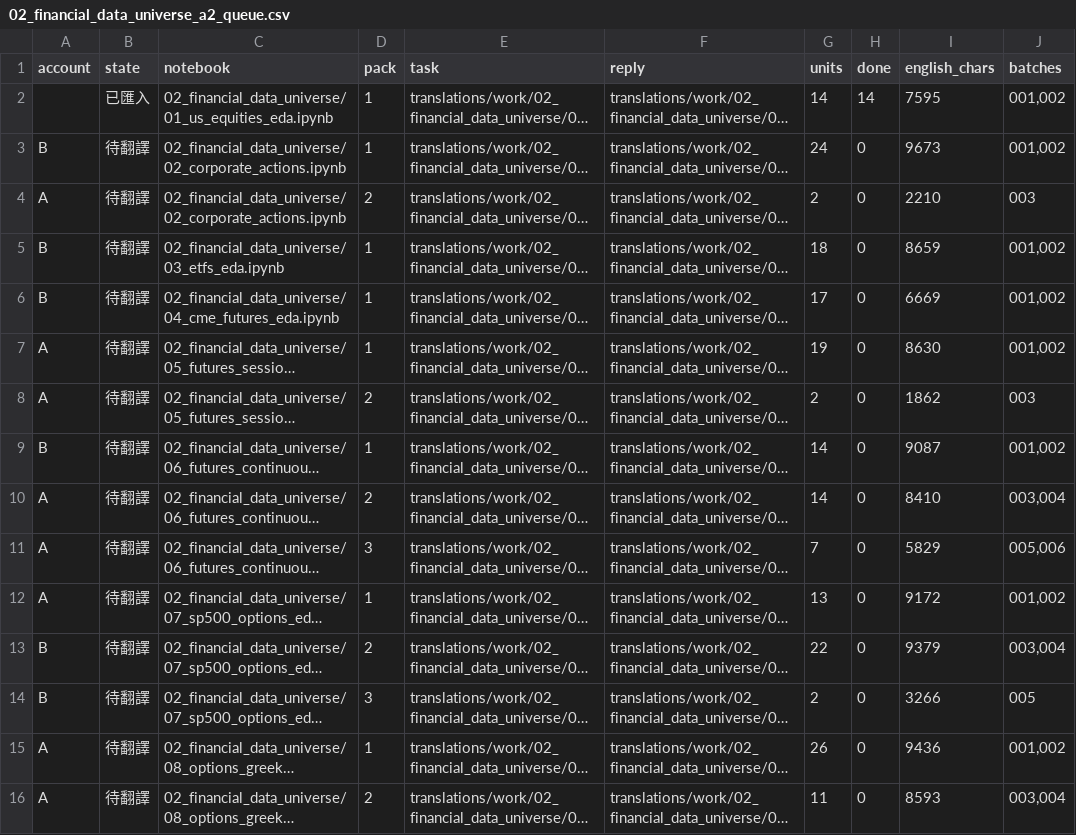
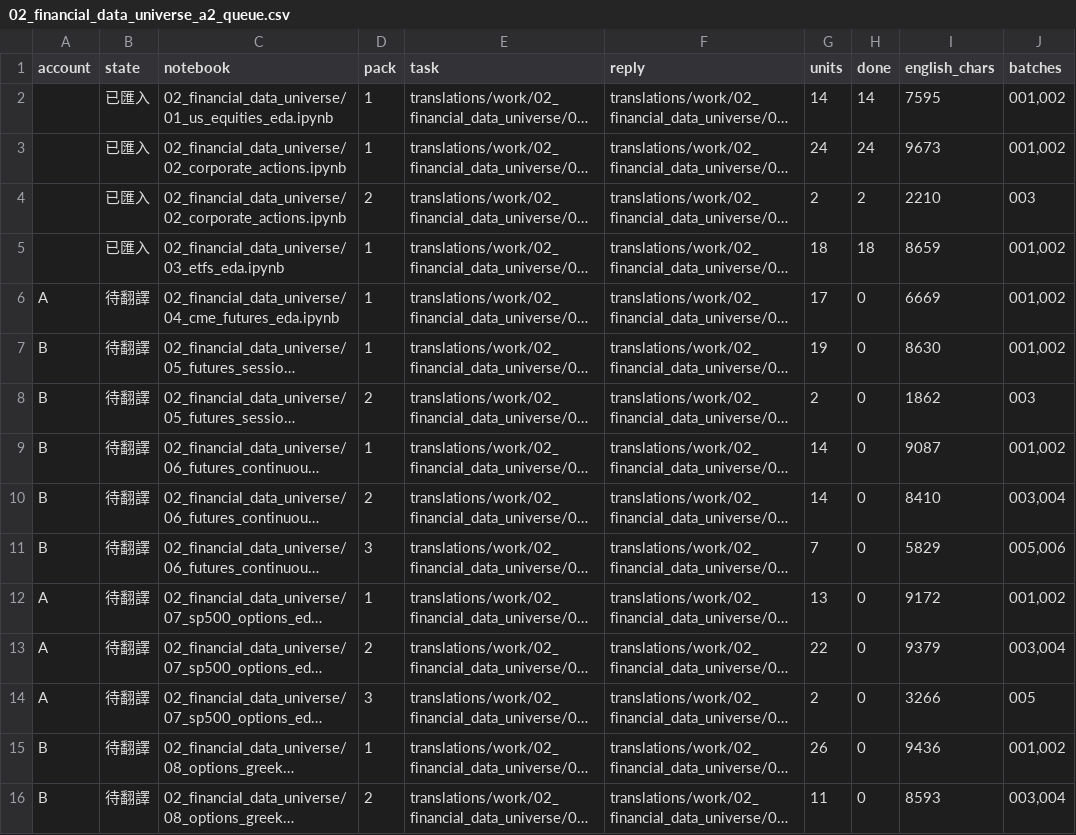
Before and after one commit to honpan0/machine-learning-for-trading, a CSV file: translations/reports/02_financial_data_universe_a2_queue.csv, drawn as a sheet; only a part is shown; long unchanged cells end in …; the diff covers the shown part only; the diff names each change by its address in the sheet, - before the commit and + after, or states it on an @@ line.

```diff
--- a/translations/reports/02_financial_data_universe_a2_queue.csv
+++ b/translations/reports/02_financial_data_universe_a2_queue.csv
-A3 (account): B
+A3 (account): (empty)
-B3:B5 (state): 待翻譯
+B3:B5 (state): 已匯入
-H3 (done): 0
+H3 (done): 24
-A4 (account): A
+A4 (account): (empty)
-H4 (done): 0
+H4 (done): 2
-A5 (account): B
+A5 (account): (empty)
-H5 (done): 0
+H5 (done): 18
-A6 (account): B
+A6 (account): A
-A7:A8 (account): A
+A7:A8 (account): B
-A10:A11 (account): A
+A10:A11 (account): B
-A13:A14 (account): B
+A13:A14 (account): A
-A15:A16 (account): A
+A15:A16 (account): B
```
Also changed, not shown: 18 edited cells elsewhere in this file, translations/reports/progress.csv, 48 other files.
